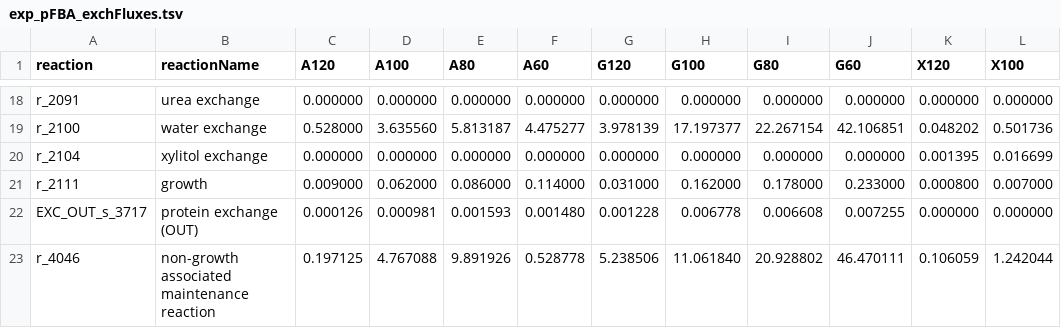
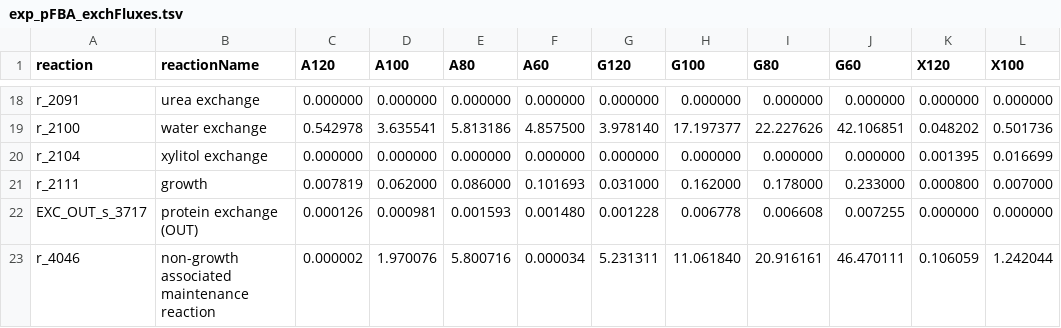
Before and after one commit to SysBioChalmers/rhto-GEM, a TSV file: ComplementaryData/Lahtvee2019/exp_pFBA_exchFluxes.tsv, drawn as a sheet; only a part is shown, gaps mark what is left out; the diff covers the shown part only; the diff names each change by its address in the sheet, - before the commit and + after, or states it on an @@ line.

```diff
--- a/ComplementaryData/Lahtvee2019/exp_pFBA_exchFluxes.tsv
+++ b/ComplementaryData/Lahtvee2019/exp_pFBA_exchFluxes.tsv
-C19 (A120): 0.528000
+C19 (A120): 0.542978
-D19 (A100): 3.635560
+D19 (A100): 3.635541
-E19 (A80): 5.813187
+E19 (A80): 5.813186
-F19 (A60): 4.475277
+F19 (A60): 4.857500
-G19 (G120): 3.978139
+G19 (G120): 3.978140
-I19 (G80): 22.267154
+I19 (G80): 22.227626
-C21 (A120): 0.009000
+C21 (A120): 0.007819
-F21 (A60): 0.114000
+F21 (A60): 0.101693
-C23 (A120): 0.197125
+C23 (A120): 0.000002
-D23 (A100): 4.767088
+D23 (A100): 1.970076
-E23 (A80): 9.891926
+E23 (A80): 5.800716
-F23 (A60): 0.528778
+F23 (A60): 0.000034
-G23 (G120): 5.238506
+G23 (G120): 5.231311
-I23 (G80): 20.928802
+I23 (G80): 20.916161
```
Also changed, not shown: 31 edited cells elsewhere in this file, ComplementaryData/Lahtvee2019/exp_randSampl_NADH_productionFluxes.tsv, ComplementaryData/Lahtvee2019/exp_randSampl_NADPH_productionFluxes.tsv, 15 other files.
